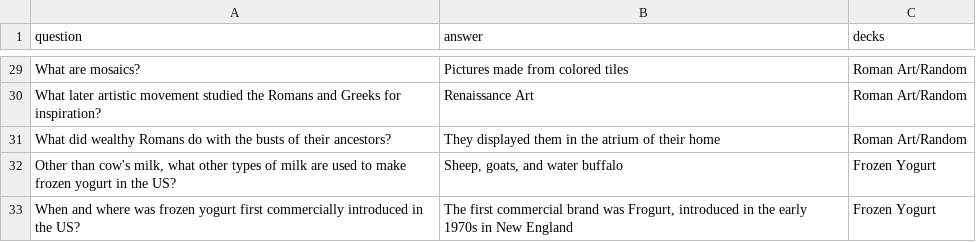
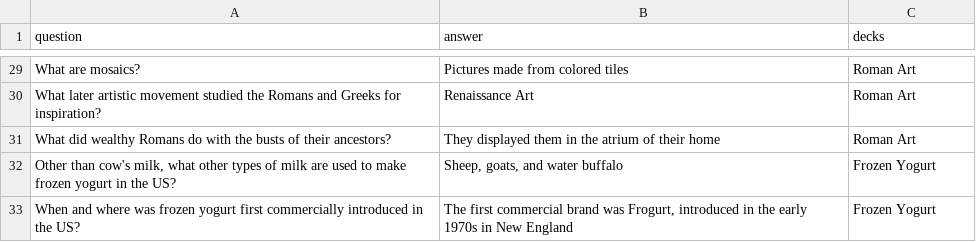
Before and after one commit to bjgribb/TCBY_flashcards_bg, a CSV file: initial_data/cards.csv, drawn as a sheet; only a part is shown, gaps mark what is left out; the diff covers the shown part only; the diff names each change by its address in the sheet, - before the commit and + after, or states it on an @@ line.

```diff
--- a/initial_data/cards.csv
+++ b/initial_data/cards.csv
-C29:C31 (decks): Roman Art/Random
+C29:C31 (decks): Roman Art
```
Also changed, not shown: 27 edited cells elsewhere in this file, 19 other files.
